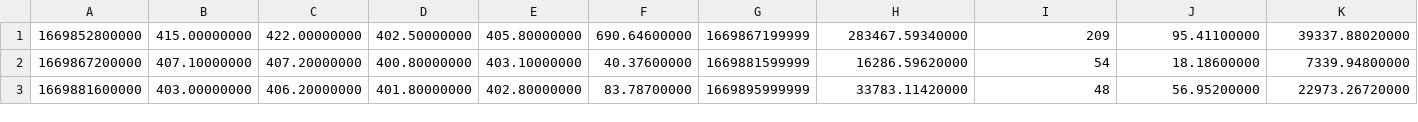
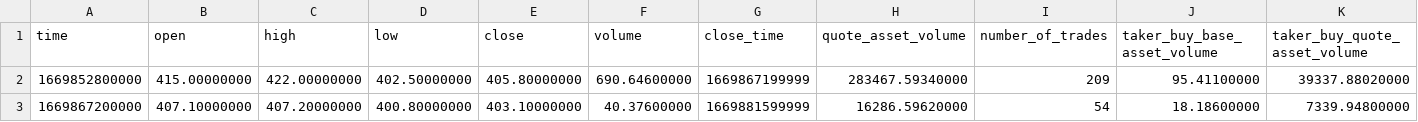
Before and after one commit to maurobaraldi/cripto-history-data, a CSV file: data/binance/LTCBRL-4h.csv, drawn as a sheet; only a part is shown; the shorter side is filled out with more unchanged rows; rows hold the shown columns only; the diff names each change by its address in the sheet, - before the commit and + after, or states it on an @@ line.

```diff
--- a/data/binance/LTCBRL-4h.csv
+++ b/data/binance/LTCBRL-4h.csv
+row 1: time | open | high | low | close | volume | close_time | quote_asset_volume | number_of_trades | taker_buy_base_asset_volume | taker_buy_quote_asset_volume
```
Also changed, not shown: 15 other files.
